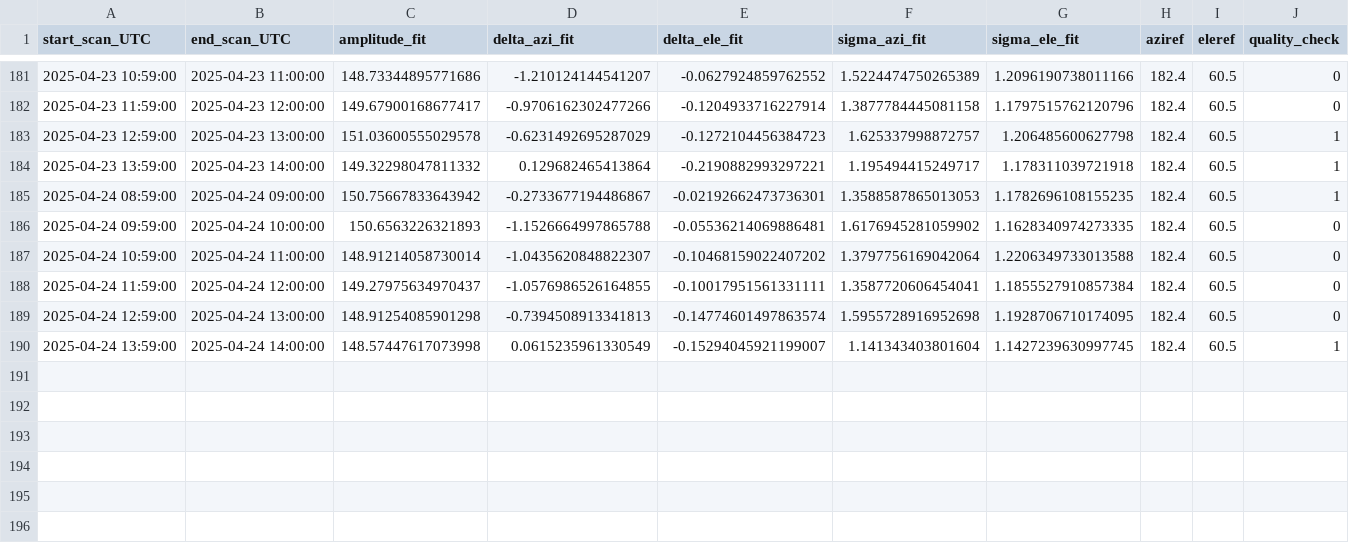
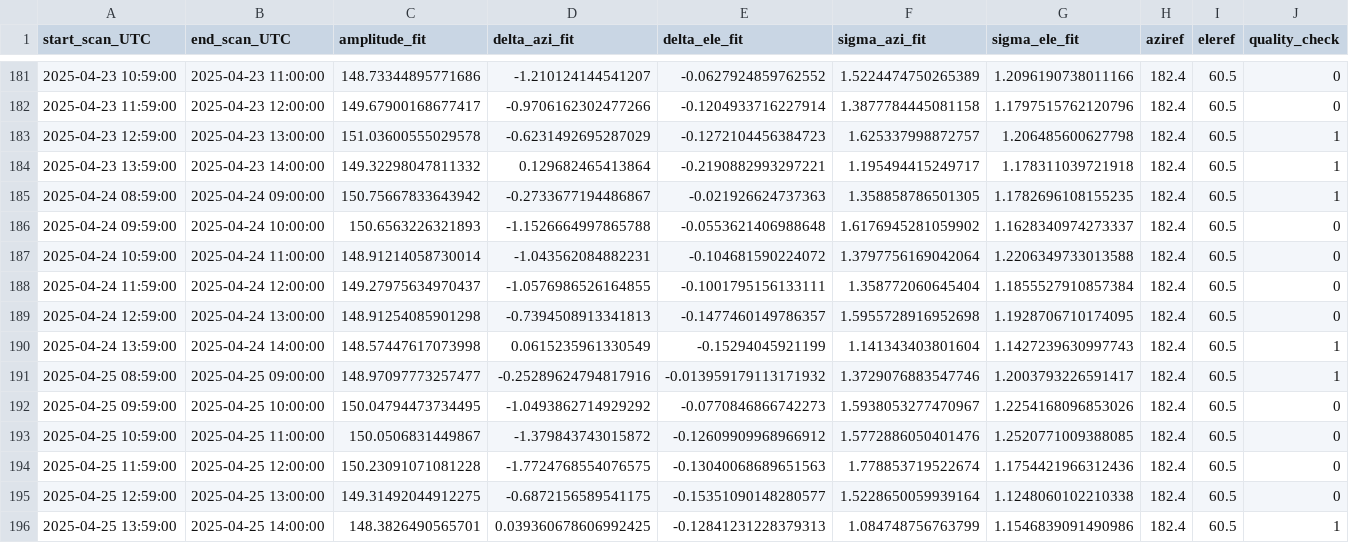
Before and after one commit to wolfidan/callisto, a CSV file: output/solar_scan/pointing-offsets_2025.csv, drawn as a sheet; only a part is shown, gaps mark what is left out.

```diff
--- a/output/solar_scan/pointing-offsets_2025.csv
+++ b/output/solar_scan/pointing-offsets_2025.csv
@@ -184,7 +184,13 @@ start_scan_UTC,end_scan_UTC,amplitude_fit,delta_azi_fit,delta_ele_fit,sigma_azi_
 2025-04-23 13:59:00,2025-04-23 14:00:00,149.32298047811332,0.129682465413864,-0.2190882993297221,1.195494415249717,1.178311039721918,182.4,60.5,1
-2025-04-24 08:59:00,2025-04-24 09:00:00,150.75667833643942,-0.2733677194486867,-0.02192662473736301,1.3588587865013053,1.1782696108155235,182.4,60.5,1
-2025-04-24 09:59:00,2025-04-24 10:00:00,150.6563226321893,-1.1526664997865788,-0.05536214069886481,1.6176945281059902,1.1628340974273335,182.4,60.5,0
-2025-04-24 10:59:00,2025-04-24 11:00:00,148.91214058730014,-1.0435620848822307,-0.10468159022407202,1.3797756169042064,1.2206349733013588,182.4,60.5,0
-2025-04-24 11:59:00,2025-04-24 12:00:00,149.27975634970437,-1.0576986526164855,-0.10017951561331111,1.3587720606454041,1.1855527910857384,182.4,60.5,0
-2025-04-24 12:59:00,2025-04-24 13:00:00,148.91254085901298,-0.7394508913341813,-0.14774601497863574,1.5955728916952698,1.1928706710174095,182.4,60.5,0
-2025-04-24 13:59:00,2025-04-24 14:00:00,148.57447617073998,0.0615235961330549,-0.15294045921199007,1.141343403801604,1.1427239630997745,182.4,60.5,1
+2025-04-24 08:59:00,2025-04-24 09:00:00,150.75667833643942,-0.2733677194486867,-0.021926624737363,1.358858786501305,1.1782696108155235,182.4,60.5,1
+2025-04-24 09:59:00,2025-04-24 10:00:00,150.6563226321893,-1.1526664997865788,-0.0553621406988648,1.6176945281059902,1.1628340974273337,182.4,60.5,0
+2025-04-24 10:59:00,2025-04-24 11:00:00,148.91214058730014,-1.043562084882231,-0.104681590224072,1.3797756169042064,1.2206349733013588,182.4,60.5,0
+2025-04-24 11:59:00,2025-04-24 12:00:00,149.27975634970437,-1.0576986526164855,-0.1001795156133111,1.358772060645404,1.1855527910857384,182.4,60.5,0
+2025-04-24 12:59:00,2025-04-24 13:00:00,148.91254085901298,-0.7394508913341813,-0.1477460149786357,1.5955728916952698,1.1928706710174095,182.4,60.5,0
+2025-04-24 13:59:00,2025-04-24 14:00:00,148.57447617073998,0.0615235961330549,-0.15294045921199,1.141343403801604,1.1427239630997743,182.4,60.5,1
+2025-04-25 08:59:00,2025-04-25 09:00:00,148.97097773257477,-0.25289624794817916,-0.013959179113171932,1.3729076883547746,1.2003793226591417,182.4,60.5,1
+2025-04-25 09:59:00,2025-04-25 10:00:00,150.04794473734495,-1.0493862714929292,-0.0770846866742273,1.5938053277470967,1.2254168096853026,182.4,60.5,0
+2025-04-25 10:59:00,2025-04-25 11:00:00,150.0506831449867,-1.379843743015872,-0.12609909968966912,1.5772886050401476,1.2520771009388085,182.4,60.5,0
+2025-04-25 11:59:00,2025-04-25 12:00:00,150.23091071081228,-1.7724768554076575,-0.13040068689651563,1.778853719522674,1.1754421966312436,182.4,60.5,0
+2025-04-25 12:59:00,2025-04-25 13:00:00,149.31492044912275,-0.6872156589541175,-0.15351090148280577,1.5228650059939164,1.1248060102210338,182.4,60.5,0
+2025-04-25 13:59:00,2025-04-25 14:00:00,148.3826490565701,0.039360678606992425,-0.12841231228379313,1.084748756763799,1.1546839091490986,182.4,60.5,1
```
Also changed, not shown: output/data/meteoswiss/meteoswiss_2025-04-24.csv, output/data/proc_daily_flux/daily-flux_2025.csv, 22 other files.
